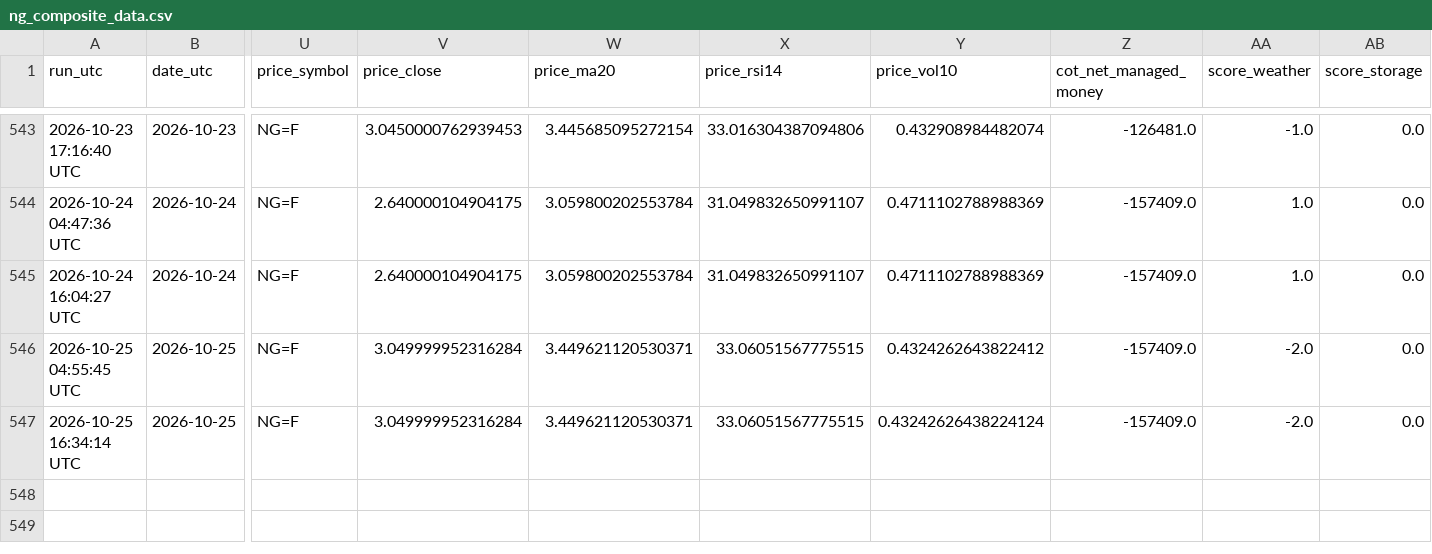
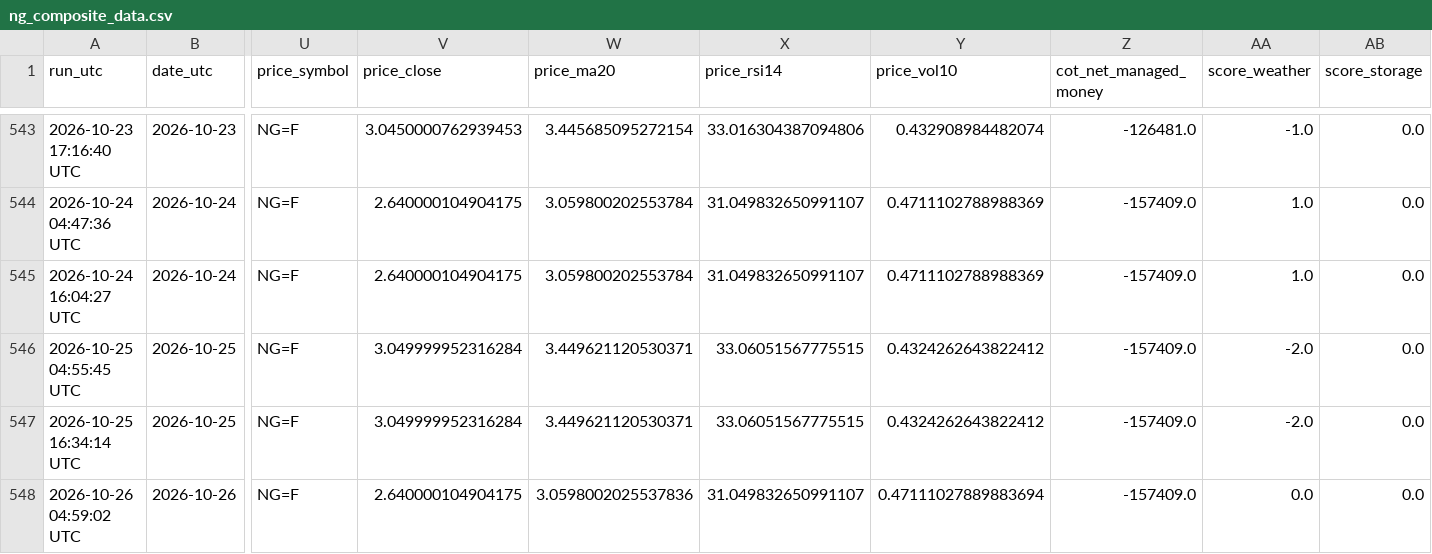
Before and after one commit to williehsu-design/ng-hdd, a CSV file: ng_composite_data.csv, drawn as a sheet; only a part is shown, gaps mark what is left out; rows hold the shown columns only; the diff names each change by its address in the sheet, - before the commit and + after, or states it on an @@ line.

```diff
--- a/ng_composite_data.csv
+++ b/ng_composite_data.csv
-Y547 (price_vol10): 0.43242626438224124
+Y547 (price_vol10): 0.4324262643822412
+row 548: 2026-10-26 04:59:02 UTC | 2026-10-26 | NG=F | 2.640000104904175 | 3.0598002025537836 | 31.049832650991107 | 0.47111027889883694 | -157409.0 | 0.0 | 0.0
```
Also changed, not shown: 1 other file.
